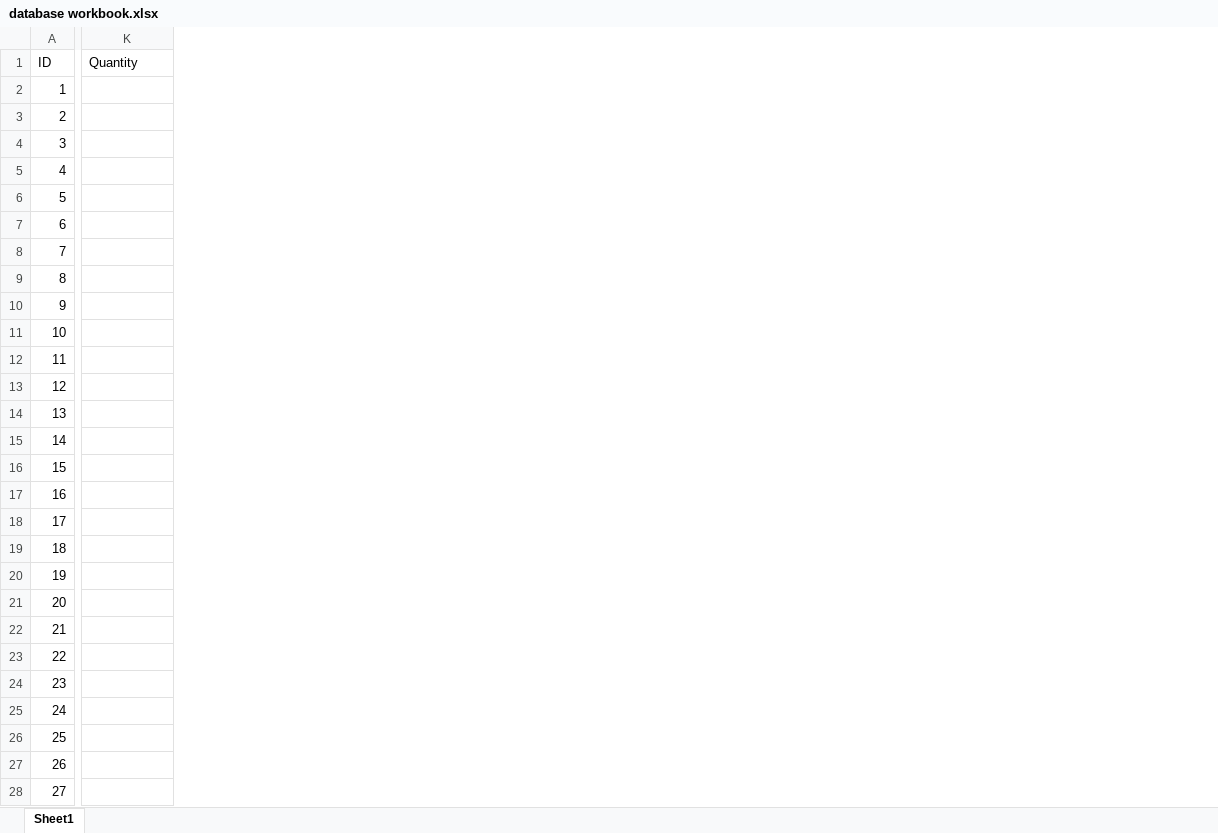
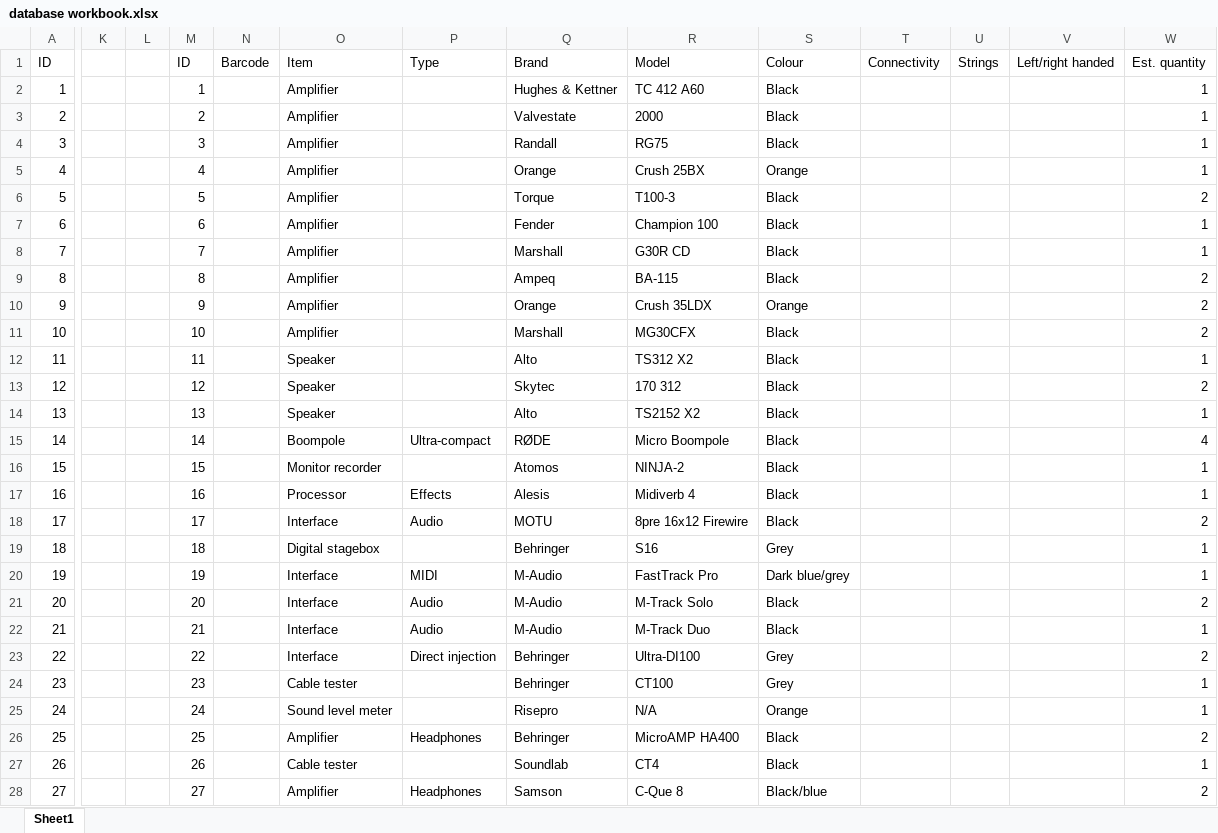
Before and after one commit to angelman95/lend-centre, an Excel workbook: database workbook.xlsx, sheet Sheet1, drawn as a sheet; only a part is shown, gaps mark what is left out; values as stored, in another font and other column widths than the file's, no borders; addresses are those after the commit; the diff covers the shown part only; the diff names each change by its address in the sheet, - before the commit and + after, or states it on an @@ line.

Commit message:
Add files via upload

```diff
--- a/database workbook.xlsx (sheet Sheet1)
+++ b/database workbook.xlsx (sheet Sheet1)
+column K, empty
+column L, empty
+column M, rows 1-28: ID | 1 | 2 | 3 | 4 | 5 | 6 | 7 | 8 | 9 | 10 | 11 | 12 | 13 | 14 | 15 | 16 | 17 | 18 | 19 | 20 | 21 | 22 | 23 | 24 | 25 | 26 | 27
+column N, row 1: Barcode
+column O, rows 1-28: Item | Amplifier | Amplifier | Amplifier | Amplifier | Amplifier | Amplifier | Amplifier | Amplifier | Amplifier | Amplifier | Speaker | Speaker | Speaker | Boompole | Monitor recorder | Processor | Interface | Digital stagebox | Interface | Interface | Interface | Interface | Cable tester | Sound level meter | Amplifier | Cable tester | Amplifier
+column P, rows 1-28: Type |  |  |  |  |  |  |  |  |  |  |  |  |  | Ultra-compact |  | Effects | Audio |  | MIDI | Audio | Audio | Direct injection |  |  | Headphones |  | Headphones
+column Q, rows 1-28: Brand | Hughes & Kettner | Valvestate | Randall | Orange | Torque | Fender | Marshall | Ampeq | Orange | Marshall | Alto | Skytec | Alto | RØDE | Atomos | Alesis | MOTU | Behringer | M-Audio | M-Audio | M-Audio | Behringer | Behringer | Risepro | Behringer | Soundlab | Samson
+column R, rows 1-28: Model | TC 412 A60 | 2000 | RG75 | Crush 25BX | T100-3 | Champion 100 | G30R CD | BA-115 | Crush 35LDX | MG30CFX | TS312 X2 | 170 312 | TS2152 X2 | Micro Boompole | NINJA-2 | Midiverb 4 | 8pre 16x12 Firewire | S16 | FastTrack Pro | M-Track Solo | M-Track Duo | Ultra-DI100 | CT100 | N/A | MicroAMP HA400 | CT4 | C-Que 8
+column S, rows 1-28: Colour | Black | Black | Black | Orange | Black | Black | Black | Black | Orange | Black | Black | Black | Black | Black | Black | Black | Black | Grey | Dark blue/grey | Black | Black | Grey | Grey | Orange | Black | Black | Black/blue
+column T, row 1: Connectivity
+column U, row 1: Strings
+column V, row 1: Left/right handed
-W1: Quantity
+W1: Est. quantity
-W2:W5: (empty)
+W2:W5: 1
-W6: (empty)
+W6: 2
-W7:W8: (empty)
+W7:W8: 1
-W9:W11: (empty)
+W9:W11: 2
-W12: (empty)
+W12: 1
-W13: (empty)
+W13: 2
-W14: (empty)
+W14: 1
-W15: (empty)
+W15: 4
-W16:W17: (empty)
+W16:W17: 1
-W18: (empty)
+W18: 2
-W19:W20: (empty)
+W19:W20: 1
-W21: (empty)
+W21: 2
-W22: (empty)
+W22: 1
-W23: (empty)
+W23: 2
-W24:W25: (empty)
+W24:W25: 1
-W26: (empty)
+W26: 2
-W27: (empty)
+W27: 1
-W28: (empty)
+W28: 2
```
Also changed, not shown: 55 added rows and 125 edited cells elsewhere in this sheet.
